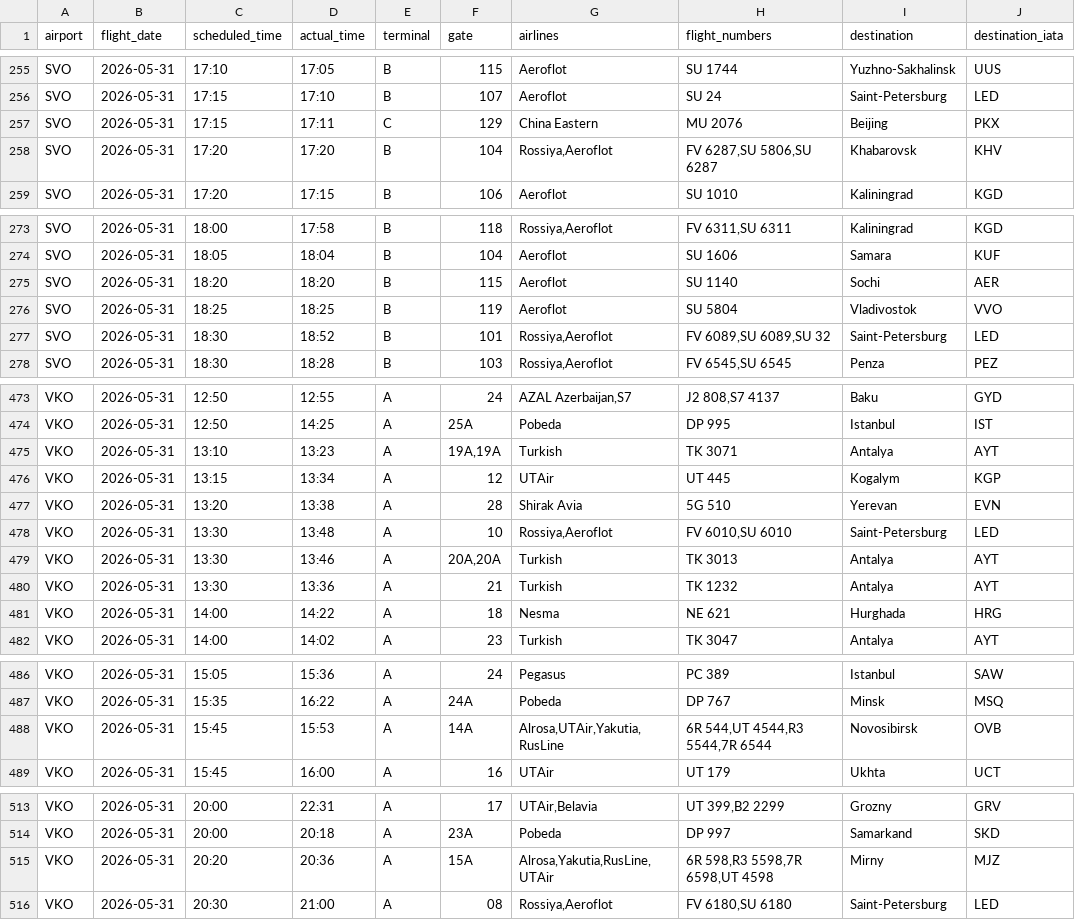
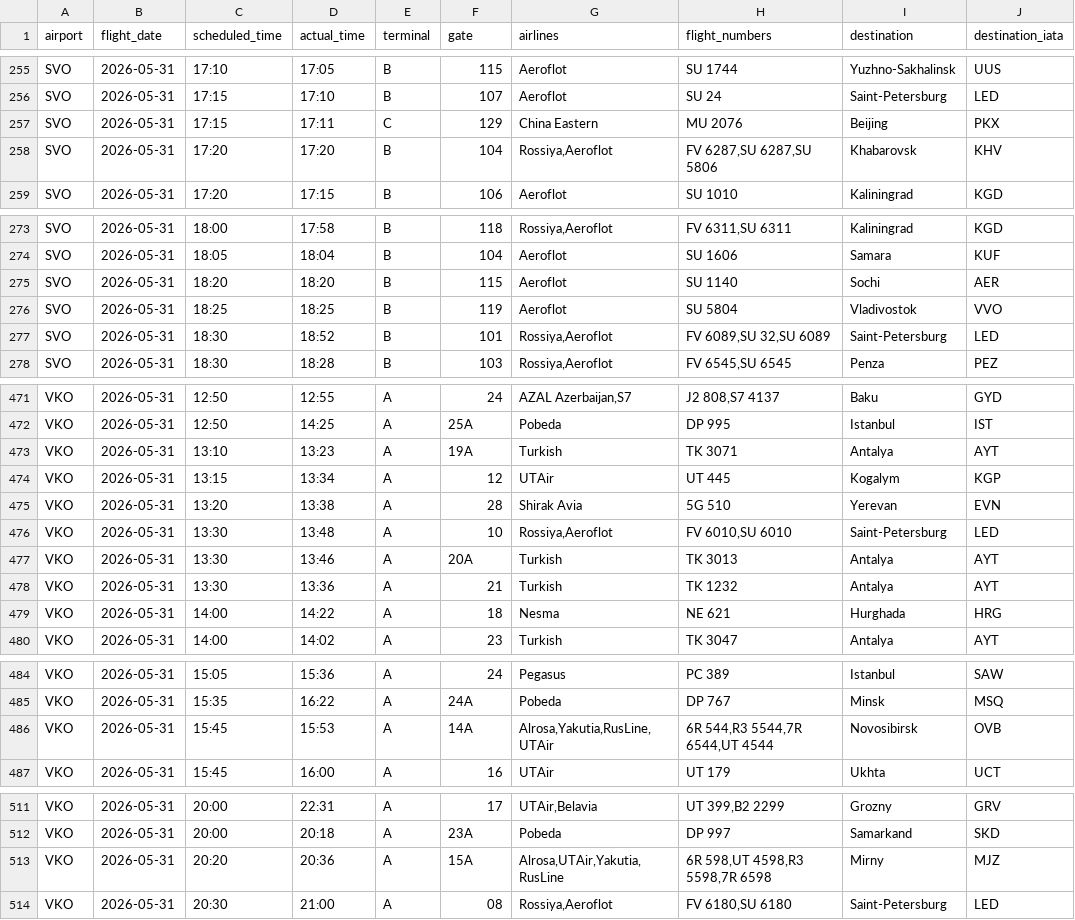
Before and after one commit to vitdmit/moscow-airports-botCLaude, a CSV file: data/daily/2026-05-31.csv, drawn as a sheet; only a part is shown, gaps mark what is left out; the diff covers the shown part only.

```diff
--- a/data/daily/2026-05-31.csv
+++ b/data/daily/2026-05-31.csv
@@ -257,3 +257,3 @@ SVO,2026-05-31,17:15,17:10,B,107,Aeroflot,SU 24,Saint-Petersburg,LED
 SVO,2026-05-31,17:15,17:11,C,129,China Eastern,MU 2076,Beijing,PKX
-SVO,2026-05-31,17:20,17:20,B,104,"Rossiya,Aeroflot","FV 6287,SU 5806,SU 6287",Khabarovsk,KHV
+SVO,2026-05-31,17:20,17:20,B,104,"Rossiya,Aeroflot","FV 6287,SU 6287,SU 5806",Khabarovsk,KHV
 SVO,2026-05-31,17:20,17:15,B,106,Aeroflot,SU 1010,Kaliningrad,KGD
@@ -276,3 +276,3 @@ SVO,2026-05-31,18:20,18:20,B,115,Aeroflot,SU 1140,Sochi,AER
 SVO,2026-05-31,18:25,18:25,B,119,Aeroflot,SU 5804,Vladivostok,VVO
-SVO,2026-05-31,18:30,18:52,B,101,"Rossiya,Aeroflot","FV 6089,SU 6089,SU 32",Saint-Petersburg,LED
+SVO,2026-05-31,18:30,18:52,B,101,"Rossiya,Aeroflot","FV 6089,SU 32,SU 6089",Saint-Petersburg,LED
 SVO,2026-05-31,18:30,18:28,B,103,"Rossiya,Aeroflot","FV 6545,SU 6545",Penza,PEZ
@@ -474,3 +472,3 @@ VKO,2026-05-31,12:50,12:55,A,24,"AZAL Azerbaijan,S7","J2 808,S7 4137",Baku,GYD
 VKO,2026-05-31,12:50,14:25,A,25A,Pobeda,DP 995,Istanbul,IST
-VKO,2026-05-31,13:10,13:23,A,"19A,19A",Turkish,TK 3071,Antalya,AYT
+VKO,2026-05-31,13:10,13:23,A,19A,Turkish,TK 3071,Antalya,AYT
 VKO,2026-05-31,13:15,13:34,A,12,UTAir,UT 445,Kogalym,KGP
@@ -478,3 +476,3 @@ VKO,2026-05-31,13:20,13:38,A,28,Shirak Avia,5G 510,Yerevan,EVN
 VKO,2026-05-31,13:30,13:48,A,10,"Rossiya,Aeroflot","FV 6010,SU 6010",Saint-Petersburg,LED
-VKO,2026-05-31,13:30,13:46,A,"20A,20A",Turkish,TK 3013,Antalya,AYT
+VKO,2026-05-31,13:30,13:46,A,20A,Turkish,TK 3013,Antalya,AYT
 VKO,2026-05-31,13:30,13:36,A,21,Turkish,TK 1232,Antalya,AYT
@@ -487,3 +485,3 @@ VKO,2026-05-31,15:05,15:36,A,24,Pegasus,PC 389,Istanbul,SAW
 VKO,2026-05-31,15:35,16:22,A,24A,Pobeda,DP 767,Minsk,MSQ
-VKO,2026-05-31,15:45,15:53,A,14A,"Alrosa,UTAir,Yakutia,RusLine","6R 544,UT 4544,R3 5544,7R 6544",Novosibirsk,OVB
+VKO,2026-05-31,15:45,15:53,A,14A,"Alrosa,Yakutia,RusLine,UTAir","6R 544,R3 5544,7R 6544,UT 4544",Novosibirsk,OVB
 VKO,2026-05-31,15:45,16:00,A,16,UTAir,UT 179,Ukhta,UCT
@@ -514,3 +512,3 @@ VKO,2026-05-31,20:00,22:31,A,17,"UTAir,Belavia","UT 399,B2 2299",Grozny,GRV
 VKO,2026-05-31,20:00,20:18,A,23A,Pobeda,DP 997,Samarkand,SKD
-VKO,2026-05-31,20:20,20:36,A,15A,"Alrosa,Yakutia,RusLine,UTAir","6R 598,R3 5598,7R 6598,UT 4598",Mirny,MJZ
+VKO,2026-05-31,20:20,20:36,A,15A,"Alrosa,UTAir,Yakutia,RusLine","6R 598,UT 4598,R3 5598,7R 6598",Mirny,MJZ
 VKO,2026-05-31,20:30,21:00,A,08,"Rossiya,Aeroflot","FV 6180,SU 6180",Saint-Petersburg,LED
```
Also changed, not shown: 4 removed rows, 1 moved row and 22 edited cells elsewhere in this file, 1 other file.
